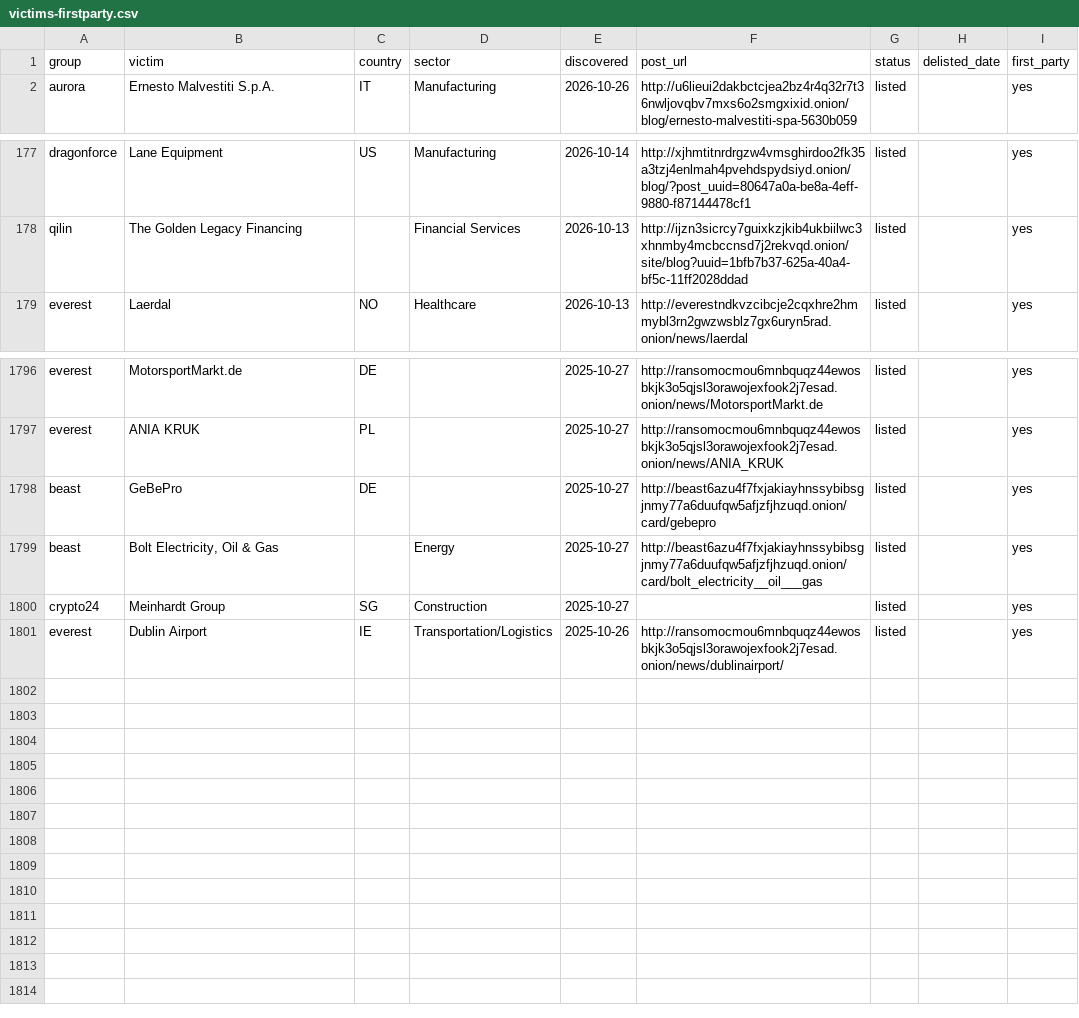
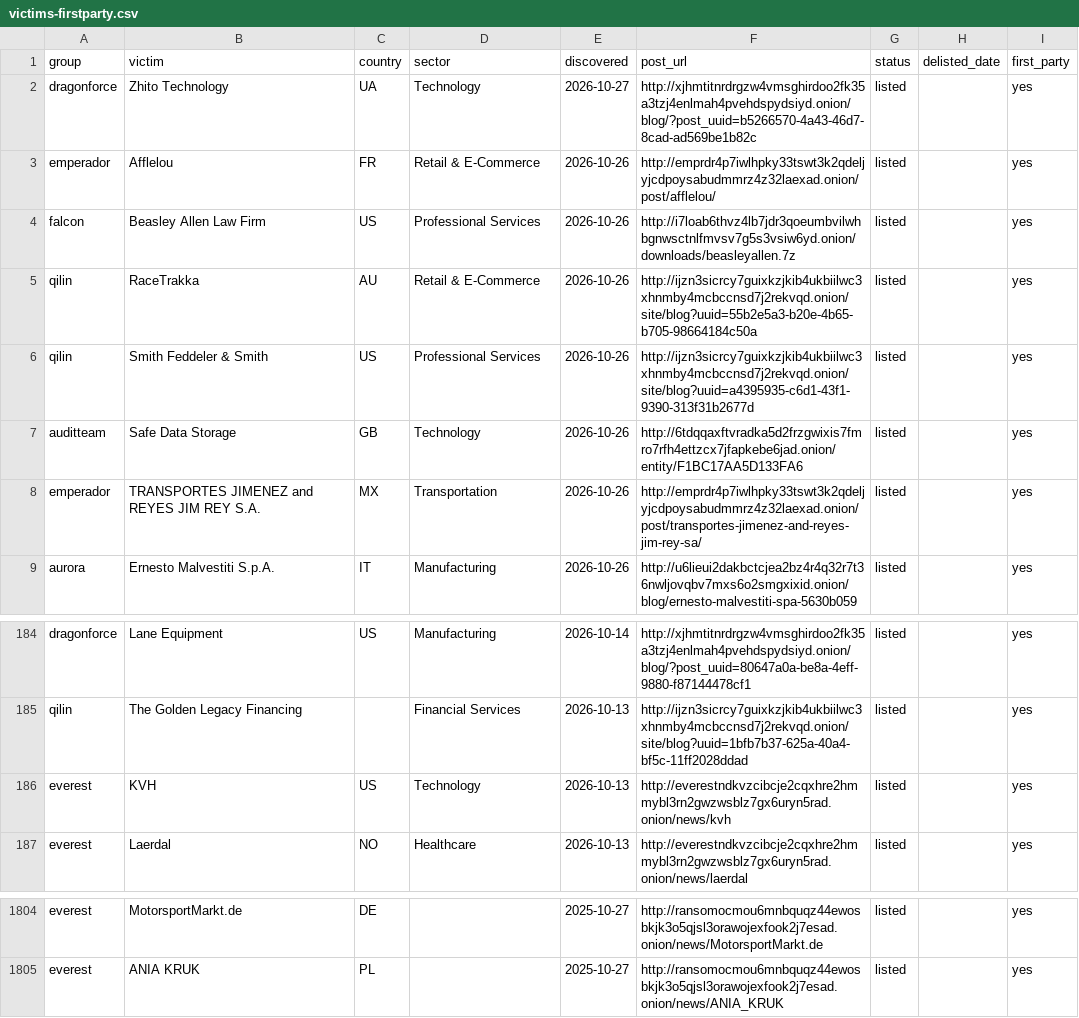
Before and after one commit to Jam0k/Ransomware-Intel, a CSV file: data/victims-firstparty.csv, drawn as a sheet; only a part is shown, gaps mark what is left out.

```diff
--- a/data/victims-firstparty.csv
+++ b/data/victims-firstparty.csv
@@ -1,2 +1,9 @@
 group,victim,country,sector,discovered,post_url,status,delisted_date,first_party
+dragonforce,Zhito Technology,UA,Technology,2026-10-27,http://xjhmtitnrdrgzw4vmsghirdoo2fk35a3tzj4enlmah4pvehdspydsiyd.onion/blog/?post_uuid=b5266570-4a43-46d7-8cad-ad569be1b82c,listed,,yes
+emperador,Afflelou,FR,Retail & E-Commerce,2026-10-26,http://emprdr4p7iwlhpky33tswt3k2qdeljyjcdpoysabudmmrz4z32laexad.onion/post/afflelou/,listed,,yes
+falcon,Beasley Allen Law Firm,US,Professional Services,2026-10-26,http://i7loab6thvz4lb7jdr3qoeumbvilwhbgnwsctnlfmvsv7g5s3vsiw6yd.onion/downloads/beasleyallen.7z,listed,,yes
+qilin,RaceTrakka,AU,Retail & E-Commerce,2026-10-26,http://ijzn3sicrcy7guixkzjkib4ukbiilwc3xhnmby4mcbccnsd7j2rekvqd.onion/site/blog?uuid=55b2e5a3-b20e-4b65-b705-98664184c50a,listed,,yes
+qilin,Smith Feddeler & Smith,US,Professional Services,2026-10-26,http://ijzn3sicrcy7guixkzjkib4ukbiilwc3xhnmby4mcbccnsd7j2rekvqd.onion/site/blog?uuid=a4395935-c6d1-43f1-9390-313f31b2677d,listed,,yes
+auditteam,Safe Data Storage,GB,Technology,2026-10-26,http://6tdqqaxftvradka5d2frzgwixis7fmro7rfh4ettzcx7jfapkebe6jad.onion/entity/F1BC17AA5D133FA6,listed,,yes
+emperador,TRANSPORTES JIMENEZ and REYES JIM REY S.A.,MX,Transportation,2026-10-26,http://emprdr4p7iwlhpky33tswt3k2qdeljyjcdpoysabudmmrz4z32laexad.onion/post/transportes-jimenez-and-reyes-jim-rey-sa/,listed,,yes
 aurora,Ernesto Malvestiti S.p.A.,IT,Manufacturing,2026-10-26,http://u6lieui2dakbctcjea2bz4r4q32r7t36nwljovqbv7mxs6o2smgxixid.onion/blog/ernesto-malvestiti-spa-5630b059,listed,,yes
@@ -178,2 +185,3 @@ dragonforce,Lane Equipment,US,Manufacturing,2026-10-14,http://xjhmtitnrdrgzw4vms
 qilin,The Golden Legacy Financing,,Financial Services,2026-10-13,http://ijzn3sicrcy7guixkzjkib4ukbiilwc3xhnmby4mcbccnsd7j2rekvqd.onion/site/blog?uuid=1bfb7b37-625a-40a4-bf5c-11ff2028ddad,listed,,yes
+everest,KVH,US,Technology,2026-10-13,http://everestndkvzcibcje2cqxhre2hmmybl3rn2gwzwsblz7gx6uryn5rad.onion/news/kvh,listed,,yes
 everest,Laerdal,NO,Healthcare,2026-10-13,http://everestndkvzcibcje2cqxhre2hmmybl3rn2gwzwsblz7gx6uryn5rad.onion/news/laerdal,listed,,yes
@@ -1797,5 +1805 @@ everest,MotorsportMarkt.de,DE,,2025-10-27,http://ransomocmou6mnbquqz44ewosbkjk3o
 everest,ANIA KRUK,PL,,2025-10-27,http://ransomocmou6mnbquqz44ewosbkjk3o5qjsl3orawojexfook2j7esad.onion/news/ANIA_KRUK,listed,,yes
-beast,GeBePro,DE,,2025-10-27,http://beast6azu4f7fxjakiayhnssybibsgjnmy77a6duufqw5afjzfjhzuqd.onion/card/gebepro,listed,,yes
-beast,"Bolt Electricity, Oil & Gas",,Energy,2025-10-27,http://beast6azu4f7fxjakiayhnssybibsgjnmy77a6duufqw5afjzfjhzuqd.onion/card/bolt_electricity__oil___gas,listed,,yes
-crypto24,Meinhardt Group,SG,Construction,2025-10-27,,listed,,yes
-everest,Dublin Airport,IE,Transportation/Logistics,2025-10-26,http://ransomocmou6mnbquqz44ewosbkjk3o5qjsl3orawojexfook2j7esad.onion/news/dublinairport/,listed,,yes
```
Also changed, not shown: data/groups.csv, data/onions.csv, 5 other files.
